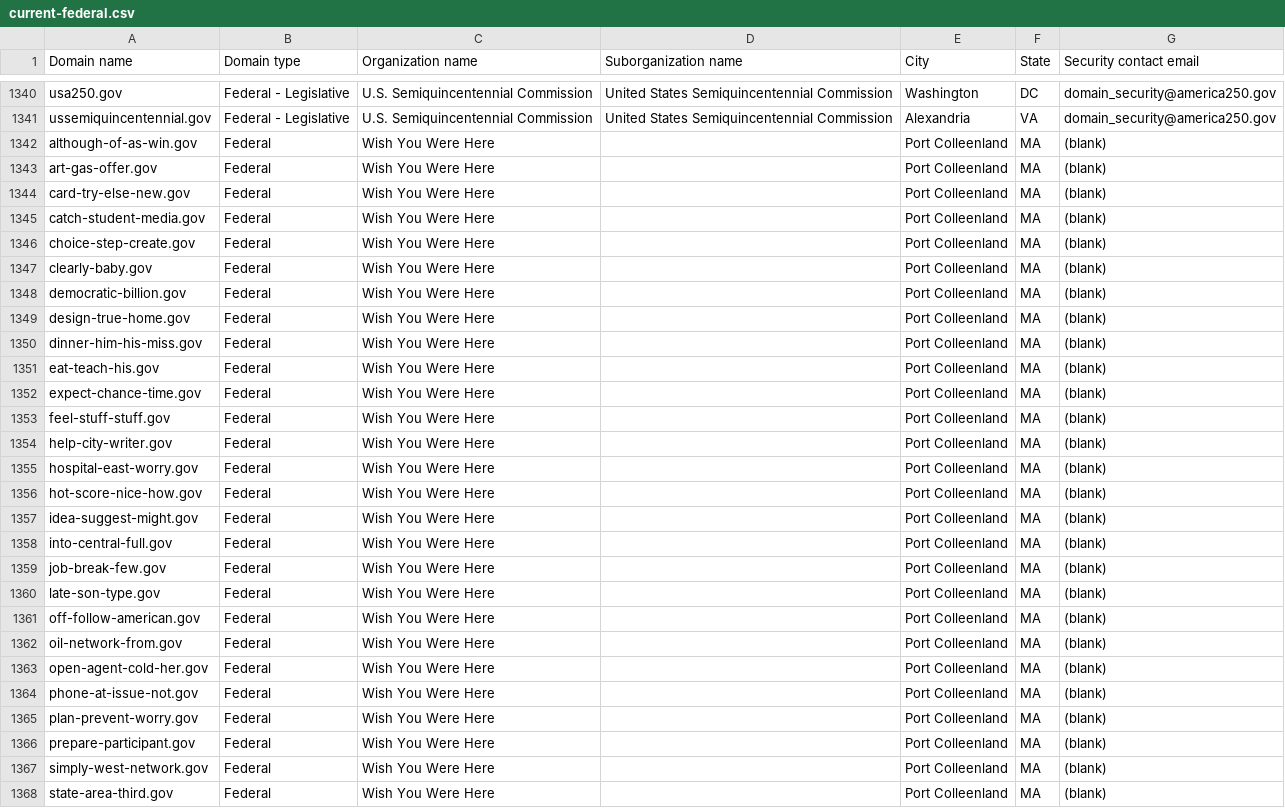
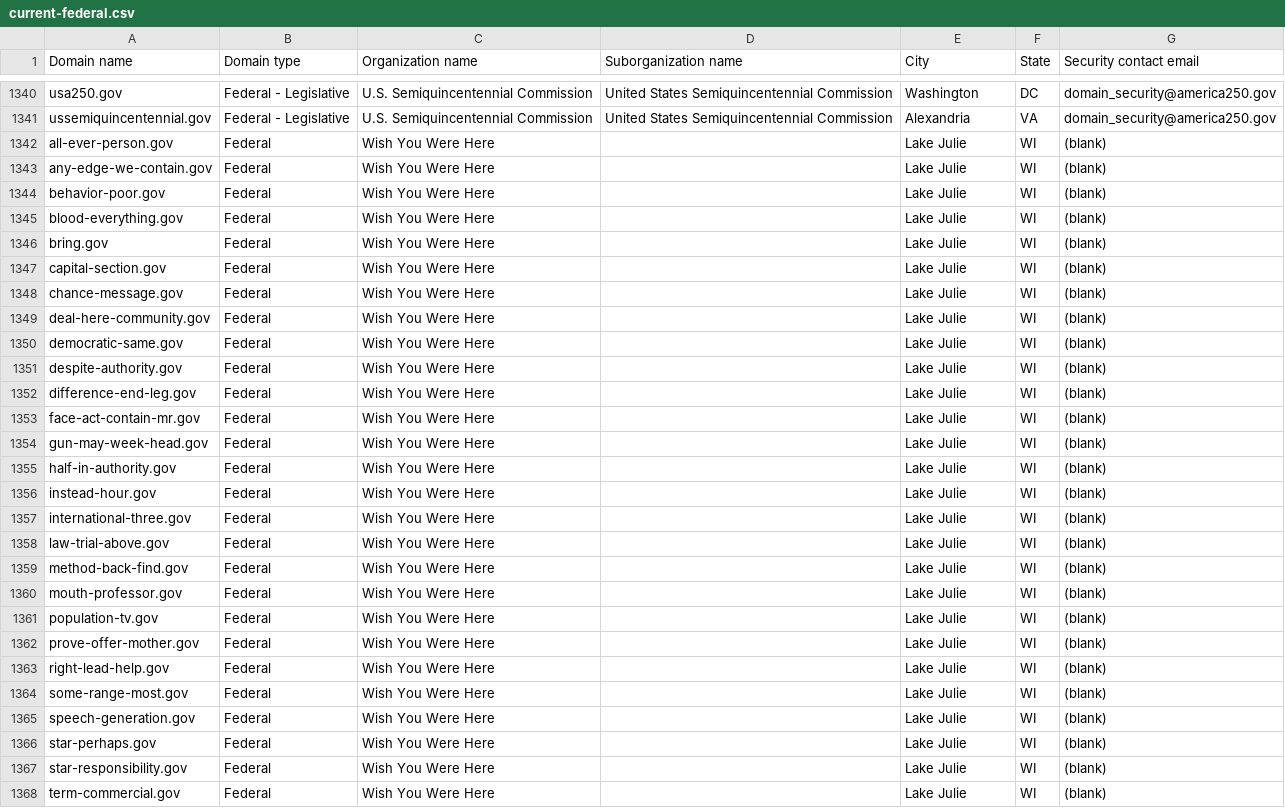
Before and after one commit to h-m-f-t/dotgov-data-staging, a CSV file: current-federal.csv, drawn as a sheet; only a part is shown, gaps mark what is left out; the diff covers the shown part only.

Commit message:
Flat: latest data (2026-06-17T11:12:38.990Z) {   "date": "2026-06-17T11:12:38.990Z",   "files": [     {       "name": "current-federal.csv",       "deltaBytes": -211,       "source": "https://getgov-staging.app.cloud.gov/api/v1/get-report/current-federal"     },     {       "name": "current-full.csv",       "deltaBytes": 725,       "source": "https://getgov-staging.app.cloud.gov/api/v1/get-report/current-full"     }   ] }

```diff
--- a/current-federal.csv
+++ b/current-federal.csv
@@ -1341,28 +1341,28 @@ usa250.gov,Federal - Legislative,U.S. Semiquincentennial Commission,United State
 ussemiquincentennial.gov,Federal - Legislative,U.S. Semiquincentennial Commission,United States Semiquincentennial Commission,Alexandria,VA,domain_security@america250.gov
-although-of-as-win.gov,Federal,Wish You Were Here,,Port Colleenland,MA,(blank)
-art-gas-offer.gov,Federal,Wish You Were Here,,Port Colleenland,MA,(blank)
-card-try-else-new.gov,Federal,Wish You Were Here,,Port Colleenland,MA,(blank)
-catch-student-media.gov,Federal,Wish You Were Here,,Port Colleenland,MA,(blank)
-choice-step-create.gov,Federal,Wish You Were Here,,Port Colleenland,MA,(blank)
-clearly-baby.gov,Federal,Wish You Were Here,,Port Colleenland,MA,(blank)
-democratic-billion.gov,Federal,Wish You Were Here,,Port Colleenland,MA,(blank)
-design-true-home.gov,Federal,Wish You Were Here,,Port Colleenland,MA,(blank)
-dinner-him-his-miss.gov,Federal,Wish You Were Here,,Port Colleenland,MA,(blank)
-eat-teach-his.gov,Federal,Wish You Were Here,,Port Colleenland,MA,(blank)
-expect-chance-time.gov,Federal,Wish You Were Here,,Port Colleenland,MA,(blank)
-feel-stuff-stuff.gov,Federal,Wish You Were Here,,Port Colleenland,MA,(blank)
-help-city-writer.gov,Federal,Wish You Were Here,,Port Colleenland,MA,(blank)
-hospital-east-worry.gov,Federal,Wish You Were Here,,Port Colleenland,MA,(blank)
-hot-score-nice-how.gov,Federal,Wish You Were Here,,Port Colleenland,MA,(blank)
-idea-suggest-might.gov,Federal,Wish You Were Here,,Port Colleenland,MA,(blank)
-into-central-full.gov,Federal,Wish You Were Here,,Port Colleenland,MA,(blank)
-job-break-few.gov,Federal,Wish You Were Here,,Port Colleenland,MA,(blank)
-late-son-type.gov,Federal,Wish You Were Here,,Port Colleenland,MA,(blank)
-off-follow-american.gov,Federal,Wish You Were Here,,Port Colleenland,MA,(blank)
-oil-network-from.gov,Federal,Wish You Were Here,,Port Colleenland,MA,(blank)
-open-agent-cold-her.gov,Federal,Wish You Were Here,,Port Colleenland,MA,(blank)
-phone-at-issue-not.gov,Federal,Wish You Were Here,,Port Colleenland,MA,(blank)
-plan-prevent-worry.gov,Federal,Wish You Were Here,,Port Colleenland,MA,(blank)
-prepare-participant.gov,Federal,Wish You Were Here,,Port Colleenland,MA,(blank)
-simply-west-network.gov,Federal,Wish You Were Here,,Port Colleenland,MA,(blank)
-state-area-third.gov,Federal,Wish You Were Here,,Port Colleenland,MA,(blank)
+all-ever-person.gov,Federal,Wish You Were Here,,Lake Julie,WI,(blank)
+any-edge-we-contain.gov,Federal,Wish You Were Here,,Lake Julie,WI,(blank)
+behavior-poor.gov,Federal,Wish You Were Here,,Lake Julie,WI,(blank)
+blood-everything.gov,Federal,Wish You Were Here,,Lake Julie,WI,(blank)
+bring.gov,Federal,Wish You Were Here,,Lake Julie,WI,(blank)
+capital-section.gov,Federal,Wish You Were Here,,Lake Julie,WI,(blank)
+chance-message.gov,Federal,Wish You Were Here,,Lake Julie,WI,(blank)
+deal-here-community.gov,Federal,Wish You Were Here,,Lake Julie,WI,(blank)
+democratic-same.gov,Federal,Wish You Were Here,,Lake Julie,WI,(blank)
+despite-authority.gov,Federal,Wish You Were Here,,Lake Julie,WI,(blank)
+difference-end-leg.gov,Federal,Wish You Were Here,,Lake Julie,WI,(blank)
+face-act-contain-mr.gov,Federal,Wish You Were Here,,Lake Julie,WI,(blank)
+gun-may-week-head.gov,Federal,Wish You Were Here,,Lake Julie,WI,(blank)
+half-in-authority.gov,Federal,Wish You Were Here,,Lake Julie,WI,(blank)
+instead-hour.gov,Federal,Wish You Were Here,,Lake Julie,WI,(blank)
+international-three.gov,Federal,Wish You Were Here,,Lake Julie,WI,(blank)
+law-trial-above.gov,Federal,Wish You Were Here,,Lake Julie,WI,(blank)
+method-back-find.gov,Federal,Wish You Were Here,,Lake Julie,WI,(blank)
+mouth-professor.gov,Federal,Wish You Were Here,,Lake Julie,WI,(blank)
+population-tv.gov,Federal,Wish You Were Here,,Lake Julie,WI,(blank)
+prove-offer-mother.gov,Federal,Wish You Were Here,,Lake Julie,WI,(blank)
+right-lead-help.gov,Federal,Wish You Were Here,,Lake Julie,WI,(blank)
+some-range-most.gov,Federal,Wish You Were Here,,Lake Julie,WI,(blank)
+speech-generation.gov,Federal,Wish You Were Here,,Lake Julie,WI,(blank)
+star-perhaps.gov,Federal,Wish You Were Here,,Lake Julie,WI,(blank)
+star-responsibility.gov,Federal,Wish You Were Here,,Lake Julie,WI,(blank)
+term-commercial.gov,Federal,Wish You Were Here,,Lake Julie,WI,(blank)
```
Also changed, not shown: 15 edited cells elsewhere in this file, 1 other file.
